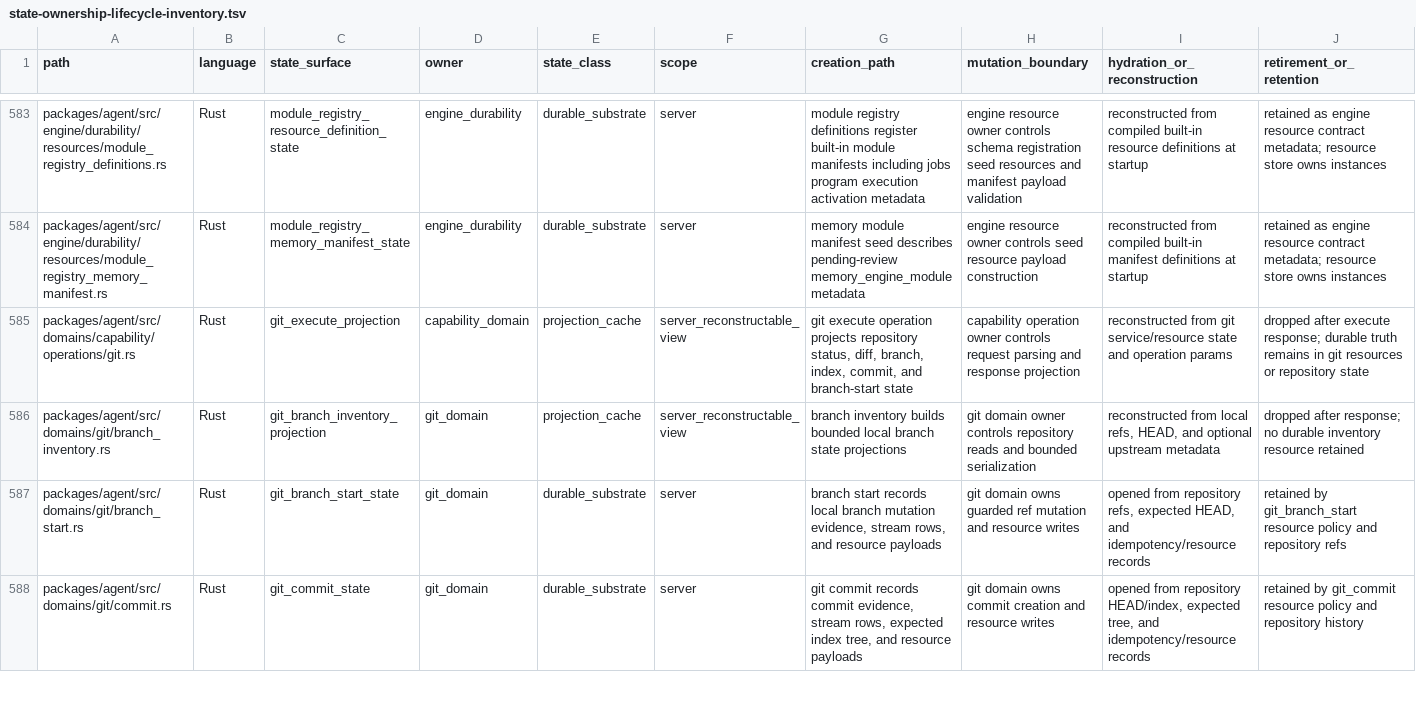
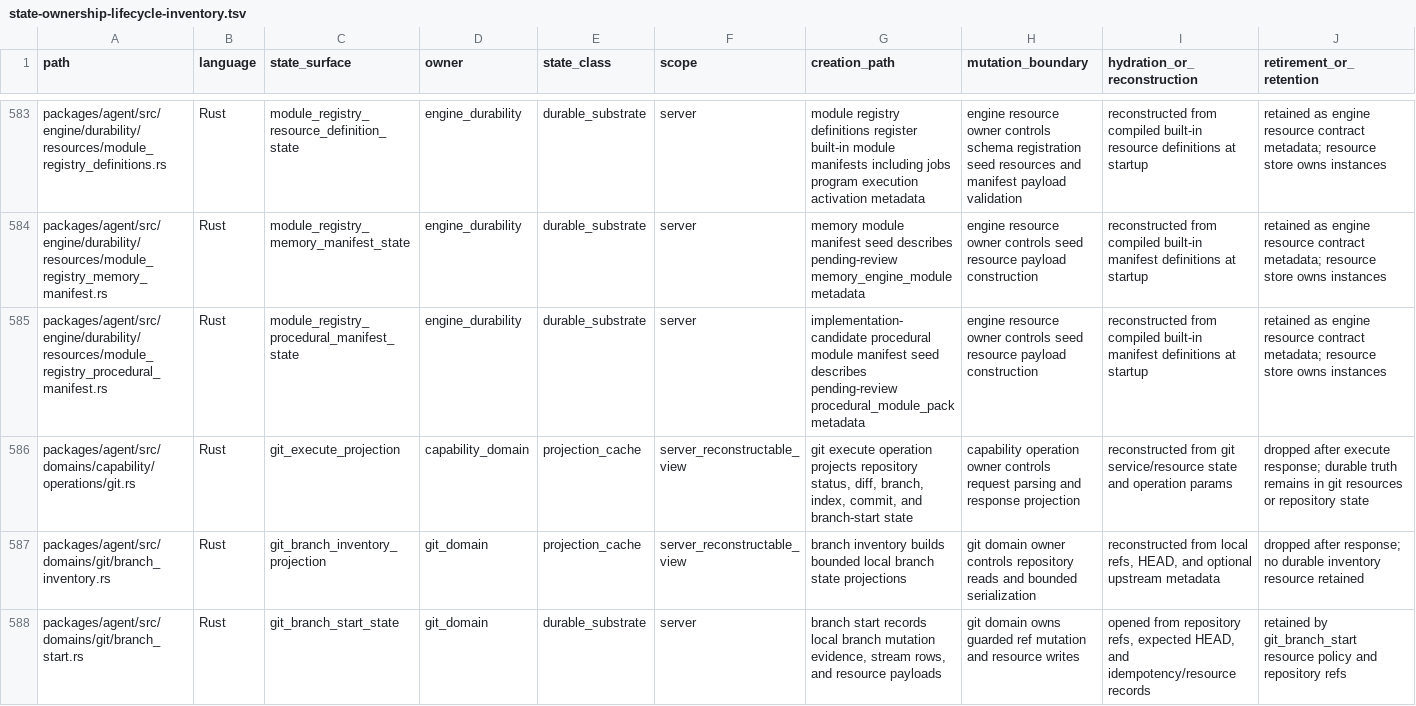
Before and after one commit to mhismail3/tron, a TSV file: packages/agent/docs/state-ownership-lifecycle-inventory.tsv, drawn as a sheet; only a part is shown, gaps mark what is left out; the shorter side is filled out with more unchanged rows; rows hold the shown columns only; the diff names each change by its address in the sheet, - before the commit and + after, or states it on an @@ line.

```diff
--- a/packages/agent/docs/state-ownership-lifecycle-inventory.tsv
+++ b/packages/agent/docs/state-ownership-lifecycle-inventory.tsv
+row 585: packages/agent/src/engine/durability/resources/module_registry_procedural_manifest.rs | Rust | module_registry_procedural_manifest_state | engine_durability | durable_substrate | server | implementation-candidate procedural module manifest seed describes pending-review procedural_module_pack metadata | engine resource owner controls seed resource payload construction | reconstructed from compiled built-in manifest definitions at startup | retained as engine resource contract metadata; resource store owns instances
```
Also changed, not shown: packages/agent/docs/primitive-code-cleanup-file-inventory.tsv, packages/agent/docs/security-authority-capability-boundaries-inventory.tsv, 6 other files.
